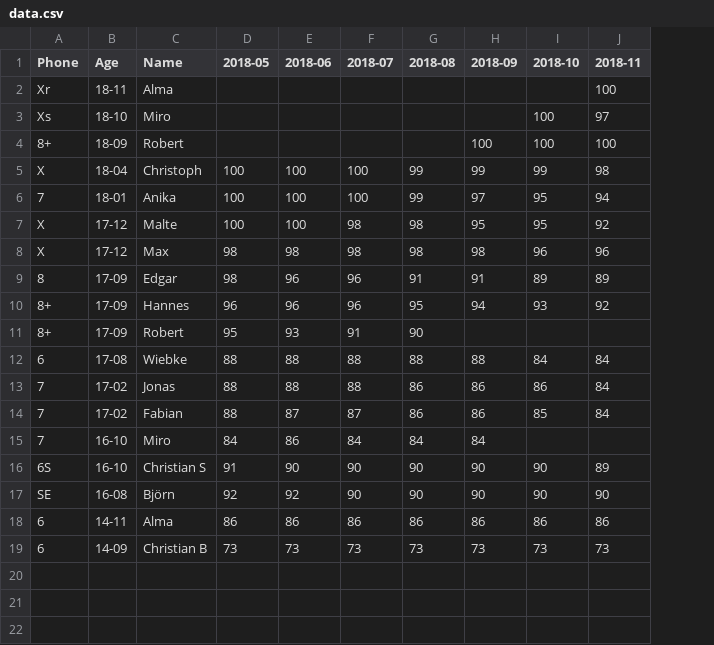
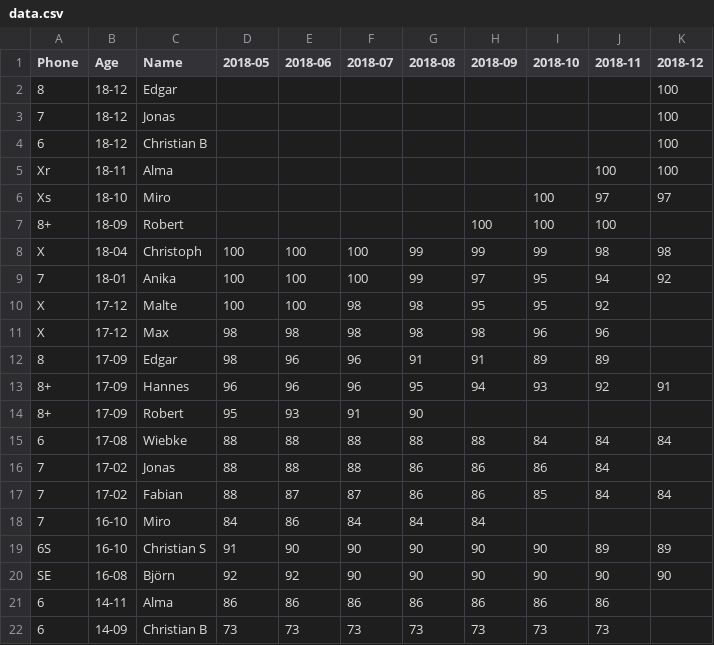
Before and after one commit to EdJoPaTo/iPhoneBatteryHealth, a CSV file: data.csv, drawn as a sheet; addresses are those after the commit; the diff names each change by its address in the sheet, - before the commit and + after, or states it on an @@ line.

Commit message:
feat(data): add 2018-12

```diff
--- a/data.csv
+++ b/data.csv
+column K (2018-12), rows 5-20: 100 | 97 |  | 98 | 92 |  |  |  | 91 |  | 84 |  | 84 |  | 89 | 90
+row 2: 8 | 18-12 | Edgar |  |  |  |  |  |  |  | 100
+row 3: 7 | 18-12 | Jonas |  |  |  |  |  |  |  | 100
+row 4: 6 | 18-12 | Christian B |  |  |  |  |  |  |  | 100
```
